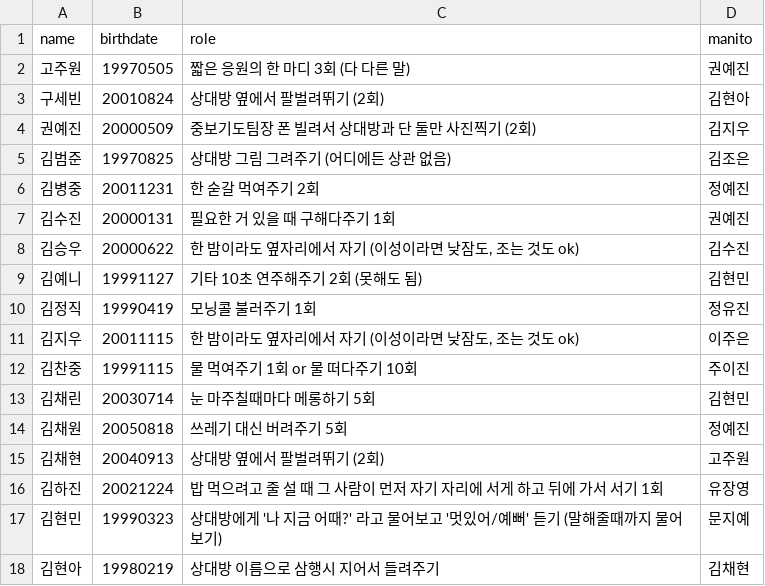
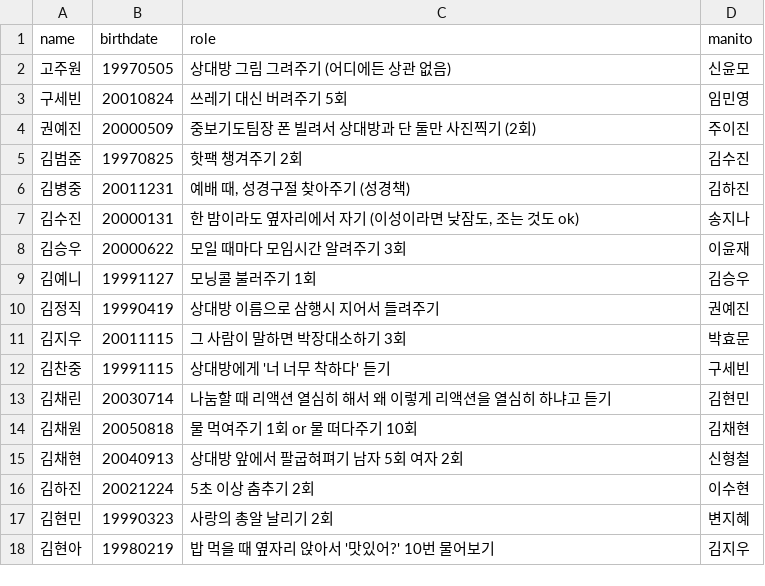
Before and after one commit to joowon-dev/blessing_project, a CSV file: data.csv, drawn as a sheet; only a part is shown; the diff covers the shown part only.

```diff
--- a/data.csv
+++ b/data.csv
@@ -1,18 +1,18 @@
 name,birthdate,role,manito
-고주원,19970505,짧은 응원의 한 마디 3회 (다 다른 말),권예진
-구세빈,20010824,상대방 옆에서 팔벌려뛰기 (2회),김현아
-권예진,20000509,중보기도팀장 폰 빌려서 상대방과 단 둘만 사진찍기 (2회),김지우
-김범준,19970825,상대방 그림 그려주기 (어디에든 상관 없음),김조은
-김병중,20011231,한 숟갈 먹여주기 2회,정예진
-김수진,20000131,필요한 거 있을 때 구해다주기 1회,권예진
-김승우,20000622,"한 밤이라도 옆자리에서 자기 (이성이라면 낮잠도, 조는 것도 ok)",김수진
-김예니,19991127,기타 10초 연주해주기 2회 (못해도 됨),김현민
-김정직,19990419,모닝콜 불러주기 1회,정유진
-김지우,20011115,"한 밤이라도 옆자리에서 자기 (이성이라면 낮잠도, 조는 것도 ok)",이주은
-김찬중,19991115,물 먹여주기 1회 or 물 떠다주기 10회,주이진
-김채린,20030714,눈 마주칠때마다 메롱하기 5회,김현민
-김채원,20050818,쓰레기 대신 버려주기 5회,정예진
-김채현,20040913,상대방 옆에서 팔벌려뛰기 (2회),고주원
-김하진,20021224,밥 먹으려고 줄 설 때 그 사람이 먼저 자기 자리에 서게 하고 뒤에 가서 서기 1회,유장영
-김현민,19990323,상대방에게 '나 지금 어때?' 라고 물어보고 '멋있어/예뻐' 듣기 (말해줄때까지 물어보기),문지예
-김현아,19980219,상대방 이름으로 삼행시 지어서 들려주기,김채현
+고주원,19970505,상대방 그림 그려주기 (어디에든 상관 없음),신윤모
+구세빈,20010824,쓰레기 대신 버려주기 5회,임민영
+권예진,20000509,중보기도팀장 폰 빌려서 상대방과 단 둘만 사진찍기 (2회),주이진
+김범준,19970825,핫팩 챙겨주기 2회,김수진
+김병중,20011231,"예배 때, 성경구절 찾아주기 (성경책)",김하진
+김수진,20000131,"한 밤이라도 옆자리에서 자기 (이성이라면 낮잠도, 조는 것도 ok)",송지나
+김승우,20000622,모일 때마다 모임시간 알려주기 3회,이윤재
+김예니,19991127,모닝콜 불러주기 1회,김승우
+김정직,19990419,상대방 이름으로 삼행시 지어서 들려주기,권예진
+김지우,20011115,그 사람이 말하면 박장대소하기 3회,박효문
+김찬중,19991115,상대방에게 '너 너무 착하다' 듣기,구세빈
+김채린,20030714,나눔할 때 리액션 열심히 해서 왜 이렇게 리액션을 열심히 하냐고 듣기,김현민
+김채원,20050818,물 먹여주기 1회 or 물 떠다주기 10회,김채현
+김채현,20040913,상대방 앞에서 팔굽혀펴기 남자 5회 여자 2회,신형철
+김하진,20021224,5초 이상 춤추기 2회,이수현
+김현민,19990323,사랑의 총알 날리기 2회,변지혜
+김현아,19980219,밥 먹을 때 옆자리 앉아서 '맛있어?' 10번 물어보기,김지우
```
Also changed, not shown: 54 edited cells elsewhere in this file, 1 other file.
